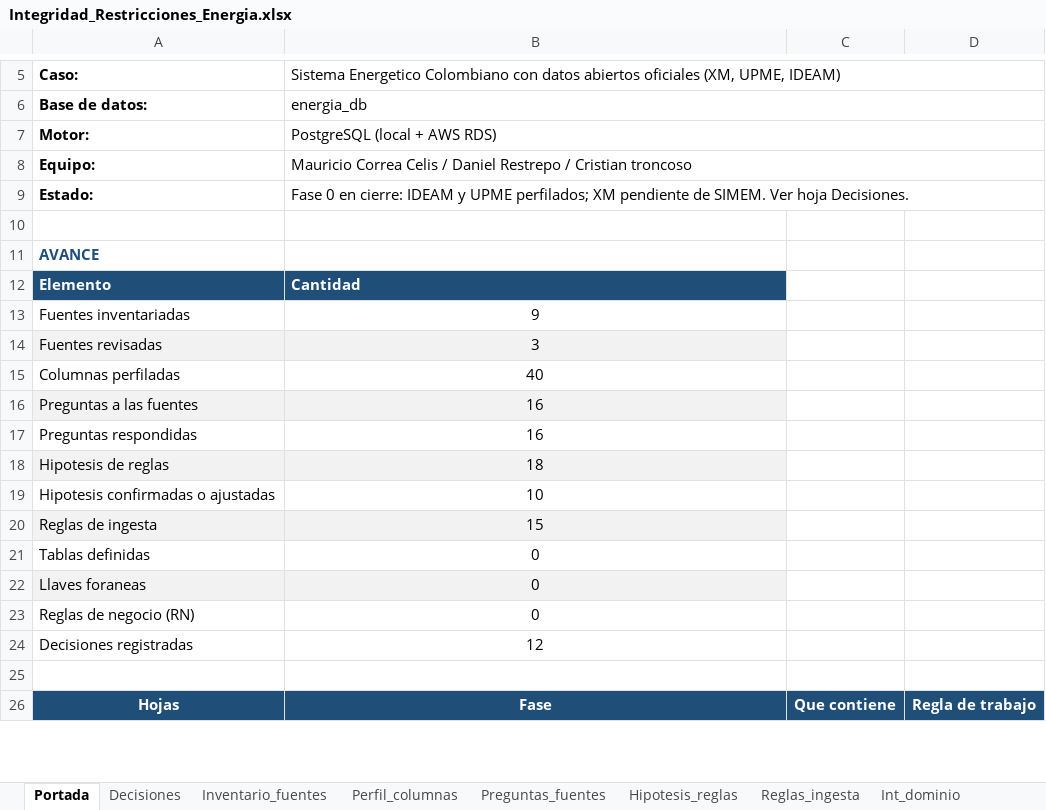
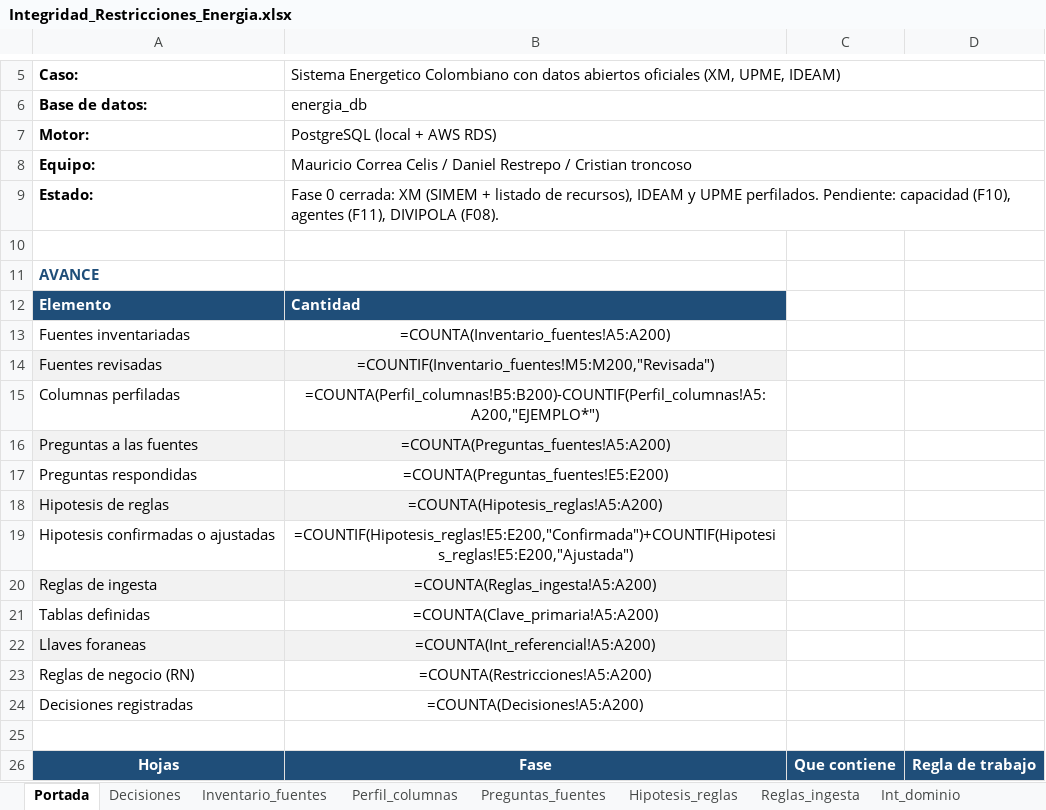
Before and after one commit to Mauro620/energy-colombia, an Excel workbook: docs/Integridad_Restricciones_Energia.xlsx, sheet Portada, drawn as a sheet; only a part is shown, gaps mark what is left out; values as stored, in another font and other column widths than the file's, no borders; formulas without a stored value are shown as written; the diff names each change by its address in the sheet, - before the commit and + after, or states it on an @@ line.

```diff
--- a/docs/Integridad_Restricciones_Energia.xlsx (sheet Portada)
+++ b/docs/Integridad_Restricciones_Energia.xlsx (sheet Portada)
-B9: Fase 0 en cierre: IDEAM y UPME perfilados; XM pendiente de SIMEM. Ver hoja Decisiones.
+B9: Fase 0 cerrada: XM (SIMEM + listado de recursos), IDEAM y UPME perfilados. Pendiente: capacidad (F10), agentes (F11), DIVIPOLA (F08).
-B13: 9
+B13: =COUNTA(Inventario_fuentes!A5:A200)
-B14: 3
+B14: =COUNTIF(Inventario_fuentes!M5:M200,"Revisada")
-B15: 40
+B15: =COUNTA(Perfil_columnas!B5:B200)-COUNTIF(Perfil_columnas!A5:A200,"EJEMPLO*")
-B16: 16
+B16: =COUNTA(Preguntas_fuentes!A5:A200)
-B17: 16
+B17: =COUNTA(Preguntas_fuentes!E5:E200)
-B18: 18
+B18: =COUNTA(Hipotesis_reglas!A5:A200)
-B19: 10
+B19: =COUNTIF(Hipotesis_reglas!E5:E200,"Confirmada")+COUNTIF(Hipotesis_reglas!E5:E200,"Ajustada")
-B20: 15
+B20: =COUNTA(Reglas_ingesta!A5:A200)
-B21: 0
+B21: =COUNTA(Clave_primaria!A5:A200)
-B22: 0
+B22: =COUNTA(Int_referencial!A5:A200)
-B23: 0
+B23: =COUNTA(Restricciones!A5:A200)
-B24: 12
+B24: =COUNTA(Decisiones!A5:A200)
```
Also changed, not shown: sheet Int_dominio, sheet Restricciones, sheet Perfil_columnas, sheet Clave_primaria, sheet Int_referencial, sheet Decisiones, 6 more sheets, 20 other files.
